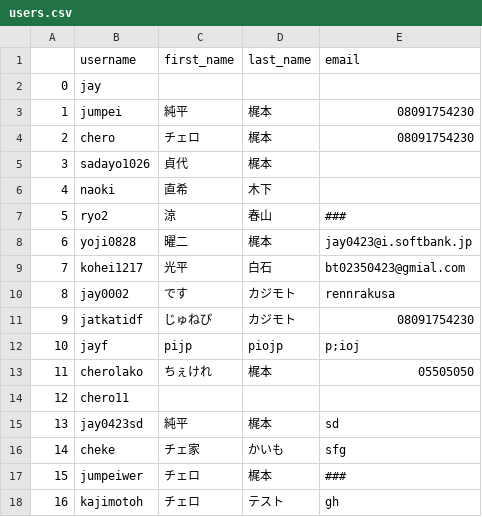
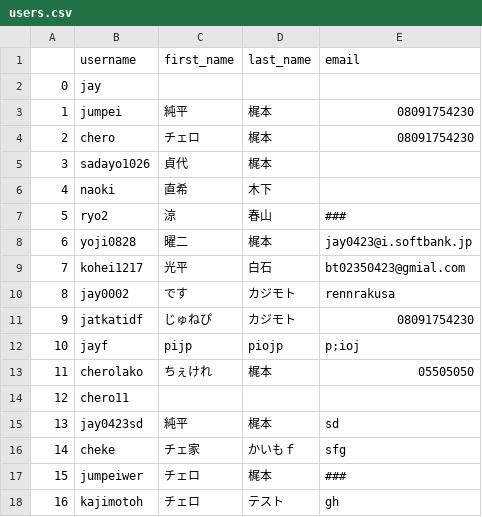
Before and after one commit to jay0423/yogaproject, a CSV file: static/users.csv, drawn as a sheet.

Commit message:
users_updateにおいて，ユーザー登録情報をcsvファイルに吐き出す処理の追加．

```diff
--- a/static/users.csv
+++ b/static/users.csv
@@ -15,3 +15,3 @@
 13,jay0423sd,純平,梶本,sd
-14,cheke,チェ家,かいも,sfg
+14,cheke,チェ家,かいもｆ,sfg
 15,jumpeiwer,チェロ,梶本,###
```
Also changed, not shown: 2 other files.
